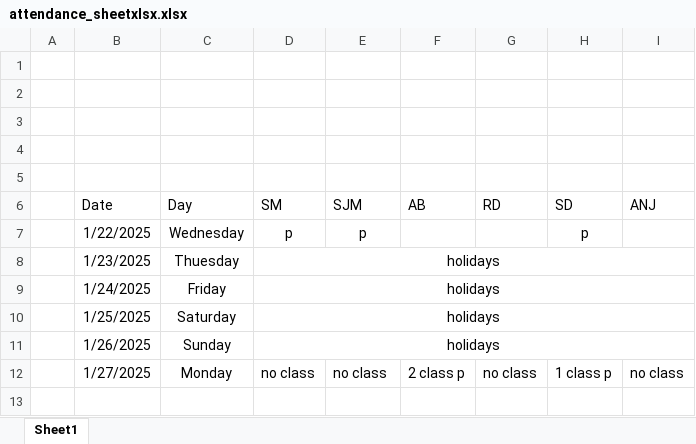
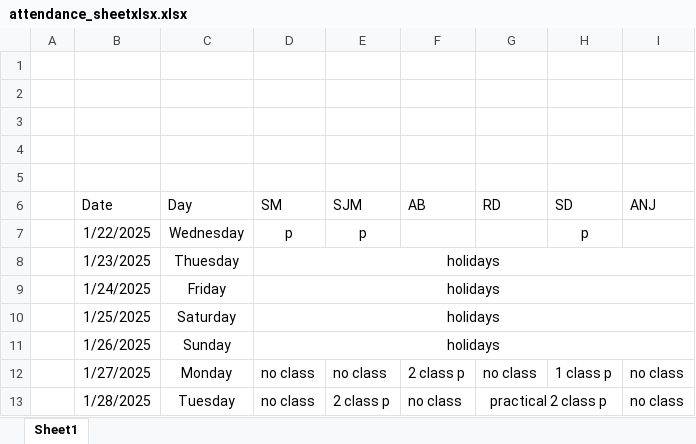
Before and after one commit to Sukdebrmondal/2nd_year_4th_semester, an Excel workbook: attendance_sheetxlsx.xlsx, sheet Sheet1, drawn as a sheet; values as stored, in another font and other column widths than the file's, no borders; the diff names each change by its address in the sheet, - before the commit and + after, or states it on an @@ line.

Commit message:
new

```diff
--- a/attendance_sheetxlsx.xlsx (sheet Sheet1)
+++ b/attendance_sheetxlsx.xlsx (sheet Sheet1)
+row 13:  | 1/28/2025 | Tuesday | no class | 2 class p | no class | practical 2 class p |  | no class
```
